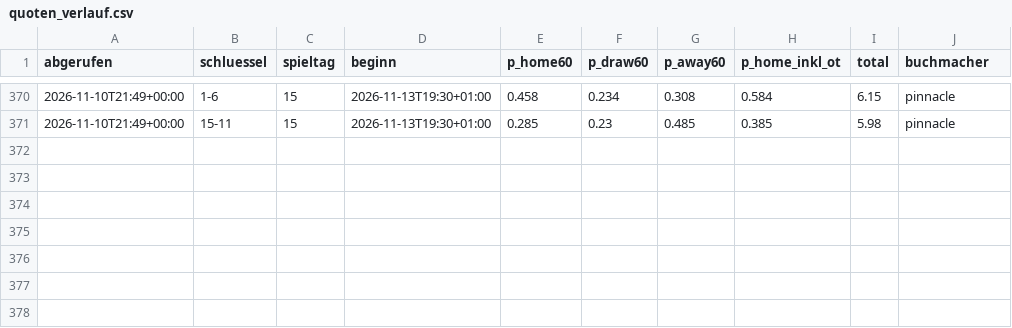
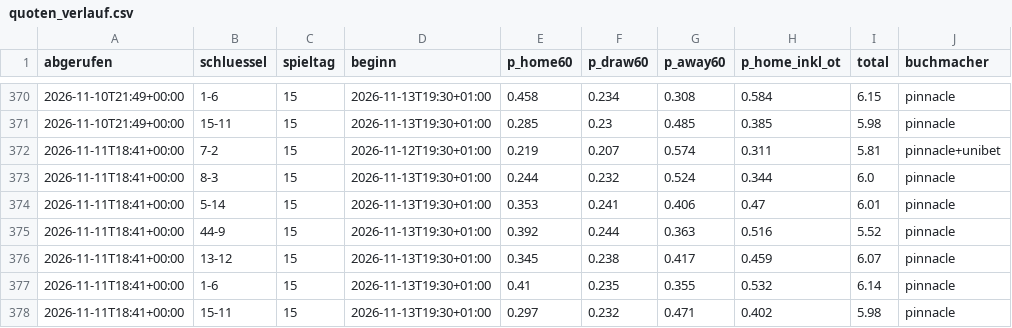
Before and after one commit to machi239/del-fantasy, a CSV file: data/quoten_verlauf.csv, drawn as a sheet; only a part is shown, gaps mark what is left out.

```diff
--- a/data/quoten_verlauf.csv
+++ b/data/quoten_verlauf.csv
@@ -371 +371,8 @@ abgerufen,schluessel,spieltag,beginn,p_home60,p_draw60,p_away60,p_home_inkl_ot,t
 2026-11-10T21:49+00:00,15-11,15,2026-11-13T19:30+01:00,0.285,0.23,0.485,0.385,5.98,pinnacle
+2026-11-11T18:41+00:00,7-2,15,2026-11-12T19:30+01:00,0.219,0.207,0.574,0.311,5.81,pinnacle+unibet
+2026-11-11T18:41+00:00,8-3,15,2026-11-13T19:30+01:00,0.244,0.232,0.524,0.344,6.0,pinnacle
+2026-11-11T18:41+00:00,5-14,15,2026-11-13T19:30+01:00,0.353,0.241,0.406,0.47,6.01,pinnacle
+2026-11-11T18:41+00:00,44-9,15,2026-11-13T19:30+01:00,0.392,0.244,0.363,0.516,5.52,pinnacle
+2026-11-11T18:41+00:00,13-12,15,2026-11-13T19:30+01:00,0.345,0.238,0.417,0.459,6.07,pinnacle
+2026-11-11T18:41+00:00,1-6,15,2026-11-13T19:30+01:00,0.41,0.235,0.355,0.532,6.14,pinnacle
+2026-11-11T18:41+00:00,15-11,15,2026-11-13T19:30+01:00,0.297,0.232,0.471,0.402,5.98,pinnacle
```
Also changed, not shown: 1 other file.
